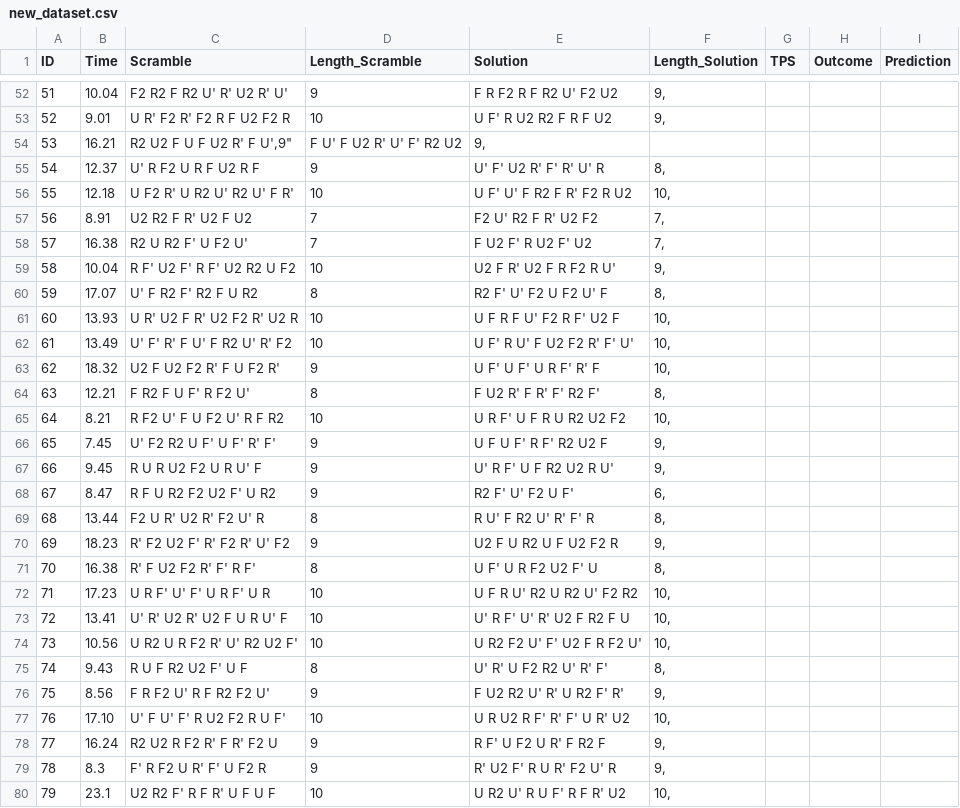
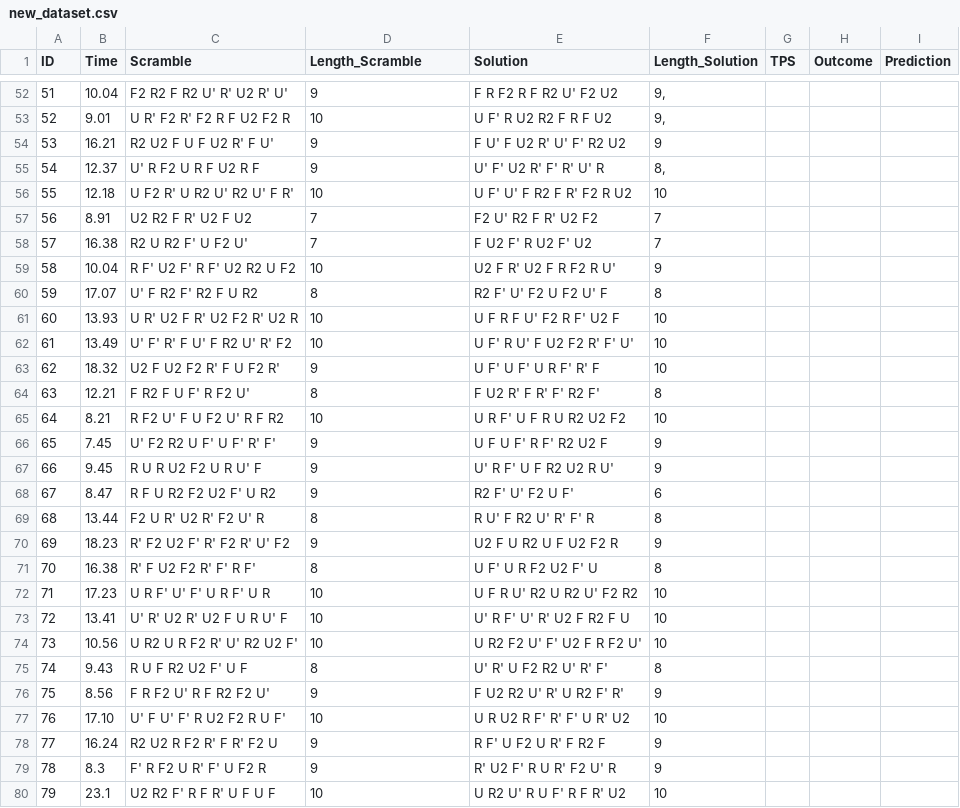
Before and after one commit to F2Binary/Py2Cube, a CSV file: new_dataset.csv, drawn as a sheet; only a part is shown, gaps mark what is left out; the diff covers the shown part only.

Commit message:
In the process of finalizing new final dataset

```diff
--- a/new_dataset.csv
+++ b/new_dataset.csv
@@ -53,2 +53,2 @@
 "52","9.01","U R' F2 R' F2 R F U2 F2 R","10","U F' R U2 R2 F R F U2","9,"
-"53","16.21","R2 U2 F U F U2 R' F U',"9","F U' F U2 R' U' F' R2 U2","9,"
+"53","16.21","R2 U2 F U F U2 R' F U'","9","F U' F U2 R' U' F' R2 U2","9",
@@ -56,25 +56,25 @@
-"55","12.18","U F2 R' U R2 U' R2 U' F R'","10","U F' U' F R2 F R' F2 R U2","10,"
-"56","8.91","U2 R2 F R' U2 F U2","7","F2 U' R2 F R' U2 F2","7,"
-"57","16.38","R2 U R2 F' U F2 U'","7","F U2 F' R U2 F' U2","7,"
-"58","10.04","R F' U2 F' R F' U2 R2 U F2","10","U2 F R' U2 F R F2 R U'","9,"
-"59","17.07","U' F R2 F' R2 F U R2","8","R2 F' U' F2 U F2 U' F","8,"
-"60","13.93","U R' U2 F R' U2 F2 R' U2 R","10","U F R F U' F2 R F' U2 F","10,"
-"61","13.49","U' F' R' F U' F R2 U' R' F2","10","U F' R U' F U2 F2 R' F' U'","10,"
-"62","18.32","U2 F U2 F2 R' F U F2 R'","9","U F' U F' U R F' R' F","10,"
-"63","12.21","F R2 F U F' R F2 U'","8","F U2 R' F R' F' R2 F'","8,"
-"64","8.21","R F2 U' F U F2 U' R F R2","10","U R F' U F R U R2 U2 F2","10,"
-"65","7.45","U' F2 R2 U F' U F' R' F'","9","U F U F' R F' R2 U2 F","9,"
-"66","9.45","R U R U2 F2 U R U' F","9","U' R F' U F R2 U2 R U'","9,"
-"67","8.47","R F U R2 F2 U2 F' U R2","9","R2 F' U' F2 U F'","6,"
-"68","13.44","F2 U R' U2 R' F2 U' R","8","R U' F R2 U' R' F' R","8,"
-"69","18.23","R' F2 U2 F' R' F2 R' U' F2","9","U2 F U R2 U F U2 F2 R","9,"
-"70","16.38","R' F U2 F2 R' F' R F'","8","U F' U R F2 U2 F' U","8,"
-"71","17.23","U R F' U' F' U R F' U R","10","U F R U' R2 U R2 U' F2 R2","10,"
-"72","13.41","U' R' U2 R' U2 F U R U' F","10","U' R F' U' R' U2 F R2 F U","10,"
-"73","10.56","U R2 U R F2 R' U' R2 U2 F'","10","U R2 F2 U' F' U2 F R F2 U'","10,"
-"74","9.43","R U F R2 U2 F' U F","8","U' R' U F2 R2 U' R' F'","8,"
-"75","8.56","F R F2 U' R F R2 F2 U'","9","F U2 R2 U' R' U R2 F' R'","9,"
-"76","17.10","U' F U' F' R U2 F2 R U F'","10","U R U2 R F' R' F' U R' U2","10,"
-"77","16.24","R2 U2 R F2 R' F R' F2 U","9","R F' U F2 U R' F R2 F","9,"
-"78","8.3","F' R F2 U R' F' U F2 R","9","R' U2 F' R U R' F2 U' R","9,"
-"79","23.1","U2 R2 F' R F R' U F U F","10","U R2 U' R U F' R F R' U2","10,"
+"55","12.18","U F2 R' U R2 U' R2 U' F R'","10","U F' U' F R2 F R' F2 R U2","10",
+"56","8.91","U2 R2 F R' U2 F U2","7","F2 U' R2 F R' U2 F2","7",
+"57","16.38","R2 U R2 F' U F2 U'","7","F U2 F' R U2 F' U2","7",
+"58","10.04","R F' U2 F' R F' U2 R2 U F2","10","U2 F R' U2 F R F2 R U'","9",
+"59","17.07","U' F R2 F' R2 F U R2","8","R2 F' U' F2 U F2 U' F","8",
+"60","13.93","U R' U2 F R' U2 F2 R' U2 R","10","U F R F U' F2 R F' U2 F","10",
+"61","13.49","U' F' R' F U' F R2 U' R' F2","10","U F' R U' F U2 F2 R' F' U'","10",
+"62","18.32","U2 F U2 F2 R' F U F2 R'","9","U F' U F' U R F' R' F","10",
+"63","12.21","F R2 F U F' R F2 U'","8","F U2 R' F R' F' R2 F'","8",
+"64","8.21","R F2 U' F U F2 U' R F R2","10","U R F' U F R U R2 U2 F2","10",
+"65","7.45","U' F2 R2 U F' U F' R' F'","9","U F U F' R F' R2 U2 F","9",
+"66","9.45","R U R U2 F2 U R U' F","9","U' R F' U F R2 U2 R U'","9",
+"67","8.47","R F U R2 F2 U2 F' U R2","9","R2 F' U' F2 U F'","6",
+"68","13.44","F2 U R' U2 R' F2 U' R","8","R U' F R2 U' R' F' R","8",
+"69","18.23","R' F2 U2 F' R' F2 R' U' F2","9","U2 F U R2 U F U2 F2 R","9",
+"70","16.38","R' F U2 F2 R' F' R F'","8","U F' U R F2 U2 F' U","8",
+"71","17.23","U R F' U' F' U R F' U R","10","U F R U' R2 U R2 U' F2 R2","10",
+"72","13.41","U' R' U2 R' U2 F U R U' F","10","U' R F' U' R' U2 F R2 F U","10",
+"73","10.56","U R2 U R F2 R' U' R2 U2 F'","10","U R2 F2 U' F' U2 F R F2 U'","10",
+"74","9.43","R U F R2 U2 F' U F","8","U' R' U F2 R2 U' R' F'","8",
+"75","8.56","F R F2 U' R F R2 F2 U'","9","F U2 R2 U' R' U R2 F' R'","9",
+"76","17.10","U' F U' F' R U2 F2 R U F'","10","U R U2 R F' R' F' U R' U2","10",
+"77","16.24","R2 U2 R F2 R' F R' F2 U","9","R F' U F2 U R' F R2 F","9",
+"78","8.3","F' R F2 U R' F' U F2 R","9","R' U2 F' R U R' F2 U' R","9",
+"79","23.1","U2 R2 F' R F R' U F U F","10","U R2 U' R U F' R F R' U2","10",
```
Also changed, not shown: 1 edited cell elsewhere in this file.
